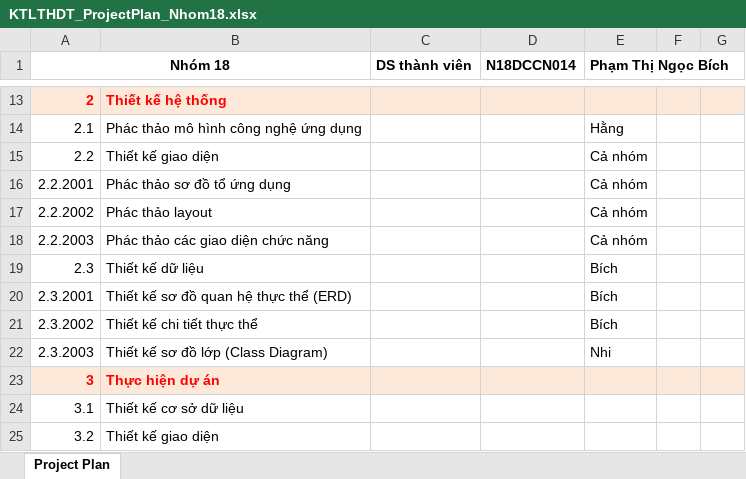
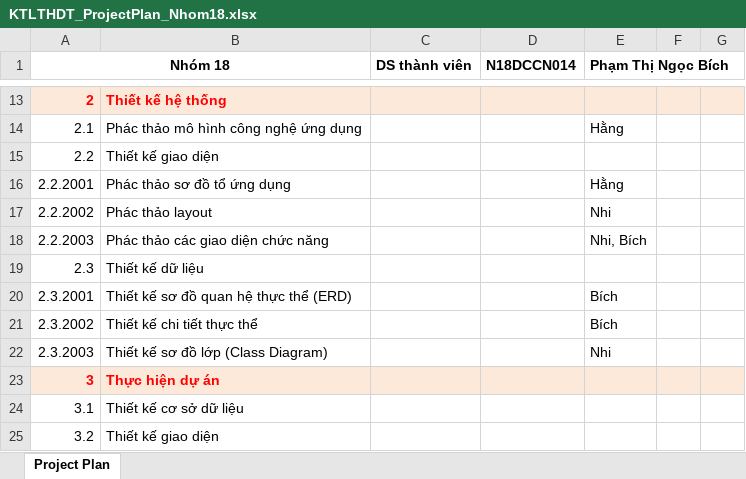
Before and after one commit to MNhiD/BookStore, an Excel workbook: KTLTHDT_ProjectPlan_Nhom18.xlsx, sheet Project Plan, drawn as a sheet; only a part is shown, gaps mark what is left out; values as stored, in another font and other column widths than the file's, no borders; the diff names each change by its address in the sheet, - before the commit and + after, or states it on an @@ line.

```diff
--- a/KTLTHDT_ProjectPlan_Nhom18.xlsx (sheet Project Plan)
+++ b/KTLTHDT_ProjectPlan_Nhom18.xlsx (sheet Project Plan)
-E15 (Phạm Thị Ngọc Bích): Cả nhóm
+E15 (Phạm Thị Ngọc Bích): (empty)
-E16 (Phạm Thị Ngọc Bích): Cả nhóm
+E16 (Phạm Thị Ngọc Bích): Hằng
-E17 (Phạm Thị Ngọc Bích): Cả nhóm
+E17 (Phạm Thị Ngọc Bích): Nhi
-E18 (Phạm Thị Ngọc Bích): Cả nhóm
+E18 (Phạm Thị Ngọc Bích): Nhi, Bích
-E19 (Phạm Thị Ngọc Bích): Bích
+E19 (Phạm Thị Ngọc Bích): (empty)
```
Also changed, not shown: 2 other files.
